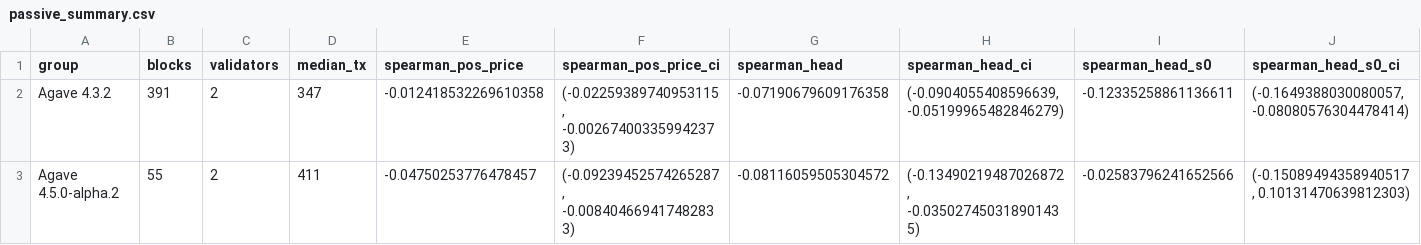
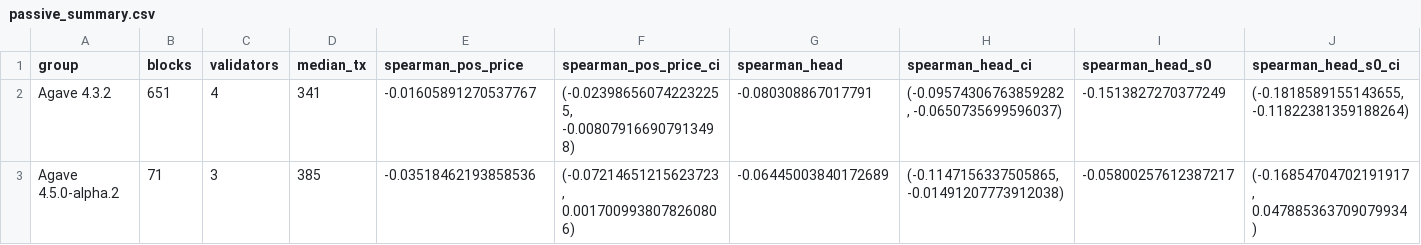
Before and after one commit to fomoles/superteam-inside-the-block, a CSV file: data/results/passive_summary.csv, drawn as a sheet; only a part is shown; the diff covers the shown part only; the diff names each change by its address in the sheet, - before the commit and + after, or states it on an @@ line.

```diff
--- a/data/results/passive_summary.csv
+++ b/data/results/passive_summary.csv
-B2 (blocks): 391
+B2 (blocks): 651
-C2 (validators): 2
+C2 (validators): 4
-D2 (median_tx): 347
+D2 (median_tx): 341
-E2 (spearman_pos_price): -0.012418532269610358
+E2 (spearman_pos_price): -0.01605891270537767
-F2 (spearman_pos_price_ci): (-0.02259389740953115, -0.002674003359942373)
+F2 (spearman_pos_price_ci): (-0.023986560742232255, -0.008079166907913498)
-G2 (spearman_head): -0.07190679609176358
+G2 (spearman_head): -0.080308867017791
-H2 (spearman_head_ci): (-0.0904055408596639, -0.05199965482846279)
+H2 (spearman_head_ci): (-0.09574306763859282, -0.0650735699596037)
-I2 (spearman_head_s0): -0.12335258861136611
+I2 (spearman_head_s0): -0.1513827270377249
-J2 (spearman_head_s0_ci): (-0.1649388030080057, -0.08080576304478414)
+J2 (spearman_head_s0_ci): (-0.1818589155143655, -0.11822381359188264)
-B3 (blocks): 55
+B3 (blocks): 71
-C3 (validators): 2
+C3 (validators): 3
-D3 (median_tx): 411
+D3 (median_tx): 385
-E3 (spearman_pos_price): -0.04750253776478457
+E3 (spearman_pos_price): -0.03518462193858536
-F3 (spearman_pos_price_ci): (-0.09239452574265287, -0.008404669417482833)
+F3 (spearman_pos_price_ci): (-0.07214651215623723, 0.0017009938078260806)
-G3 (spearman_head): -0.08116059505304572
+G3 (spearman_head): -0.06445003840172689
-H3 (spearman_head_ci): (-0.13490219487026872, -0.035027450318901435)
+H3 (spearman_head_ci): (-0.1147156337505865, -0.01491207773912038)
-I3 (spearman_head_s0): -0.02583796241652566
+I3 (spearman_head_s0): -0.05800257612387217
-J3 (spearman_head_s0_ci): (-0.15089494358940517, 0.10131470639812303)
+J3 (spearman_head_s0_ci): (-0.16854704702191917, 0.047885363709079934)
```
Also changed, not shown: 111 edited cells elsewhere in this file, data/results/active_summary.csv, data/results/landing.csv, 40 other files.
